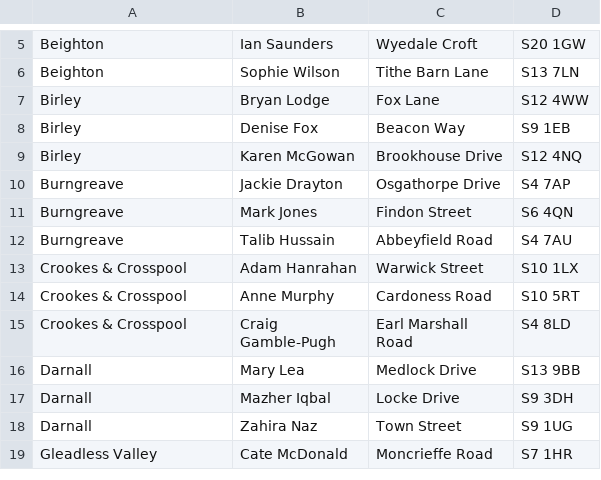
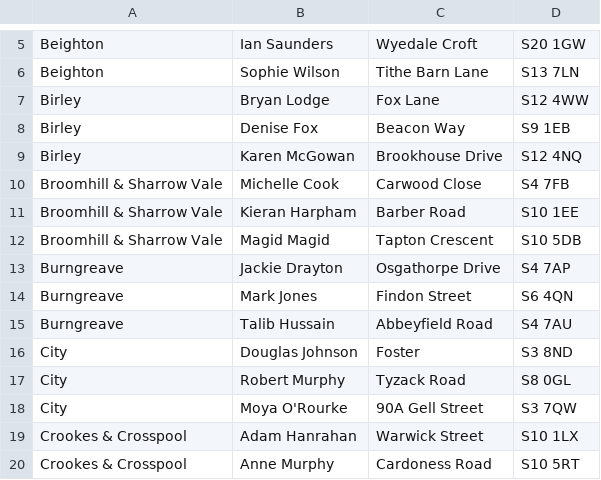
Before and after one commit to drj11/sheffield-councillor-location, a TSV file: data/addr.tsv, drawn as a sheet; only a part is shown, gaps mark what is left out; the shorter side is filled out with more unchanged rows; the diff covers the shown part only; the diff names each change by its address in the sheet, - before the commit and + after, or states it on an @@ line.

```diff
--- a/data/addr.tsv
+++ b/data/addr.tsv
+row 10: Broomhill & Sharrow Vale | Michelle Cook | Carwood Close | S4 7FB
+row 11: Broomhill & Sharrow Vale | Kieran Harpham | Barber Road | S10 1EE
+row 12: Broomhill & Sharrow Vale | Magid Magid | Tapton Crescent | S10 5DB
+row 16: City | Douglas Johnson | Foster | S3 8ND
+row 17: City | Robert Murphy | Tyzack Road | S8 0GL
+row 18: City | Moya O'Rourke | 90A Gell Street | S3 7QW
```
Also changed, not shown: 27 added rows elsewhere in this file.
